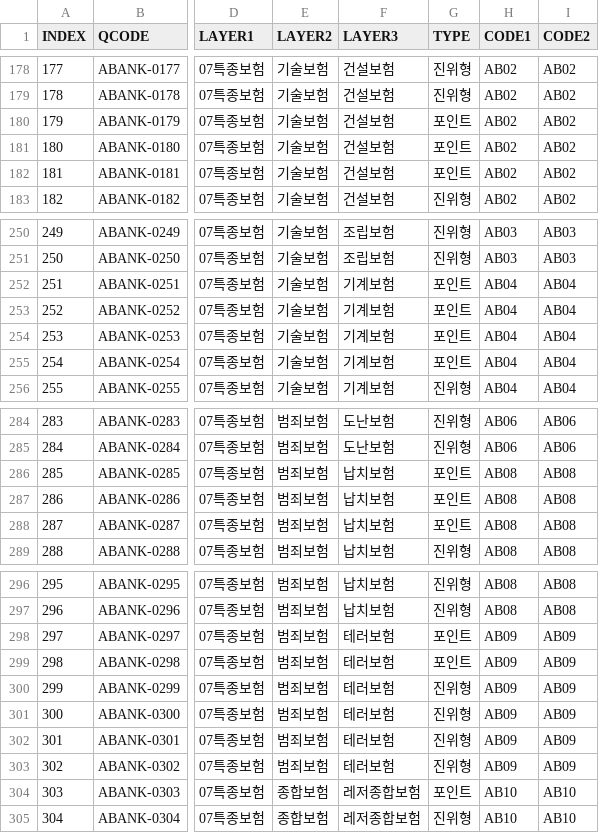
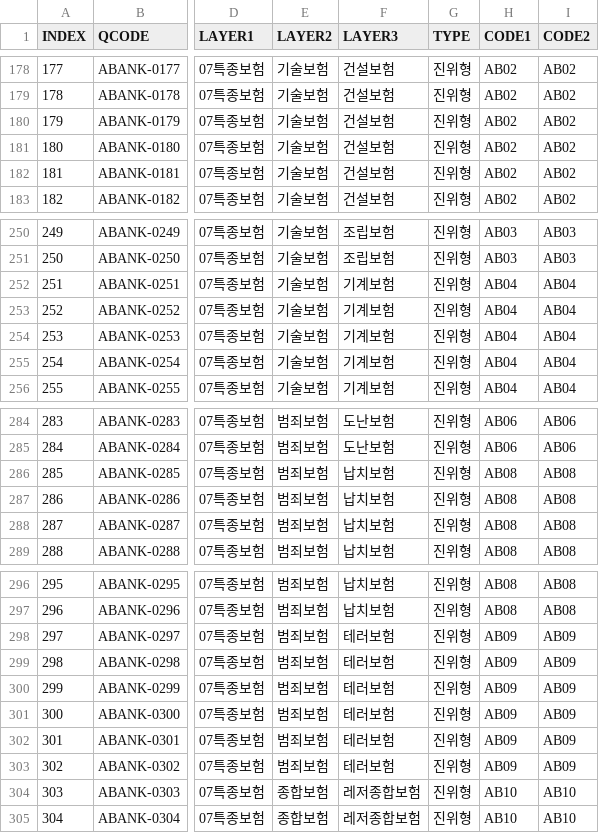
Before and after one commit to allipceo/AICU, a CSV file: ins_789_final_dev.csv, drawn as a sheet; only a part is shown, gaps mark what is left out; the diff covers the shown part only; the diff names each change by its address in the sheet, - before the commit and + after, or states it on an @@ line.

```diff
--- a/ins_789_final_dev.csv
+++ b/ins_789_final_dev.csv
-G180:G182 (TYPE): 포인트
+G180:G182 (TYPE): 진위형
-G252:G255 (TYPE): 포인트
+G252:G255 (TYPE): 진위형
-G286:G288 (TYPE): 포인트
+G286:G288 (TYPE): 진위형
-G298:G299 (TYPE): 포인트
+G298:G299 (TYPE): 진위형
-G304 (TYPE): 포인트
+G304 (TYPE): 진위형
```
Also changed, not shown: 29 edited cells elsewhere in this file, 1 other file.
